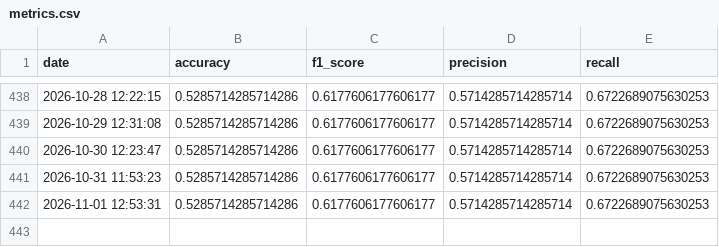
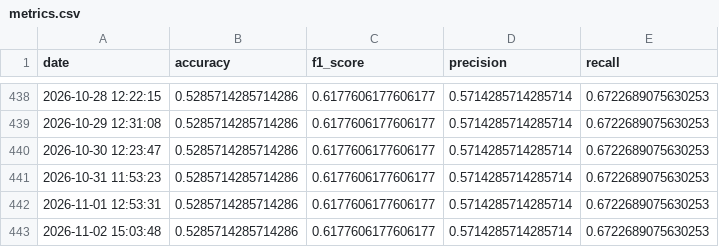
Before and after one commit to crndogan/stock-news-prediction, a CSV file: notebooks/metrics.csv, drawn as a sheet; only a part is shown, gaps mark what is left out.

```diff
--- a/notebooks/metrics.csv
+++ b/notebooks/metrics.csv
@@ -442 +442,2 @@ date,accuracy,f1_score,precision,recall
 2026-11-01 12:53:31,0.5285714285714286,0.6177606177606177,0.5714285714285714,0.6722689075630253
+2026-11-02 15:03:48,0.5285714285714286,0.6177606177606177,0.5714285714285714,0.6722689075630253
```
Also changed, not shown: 4 other files.
